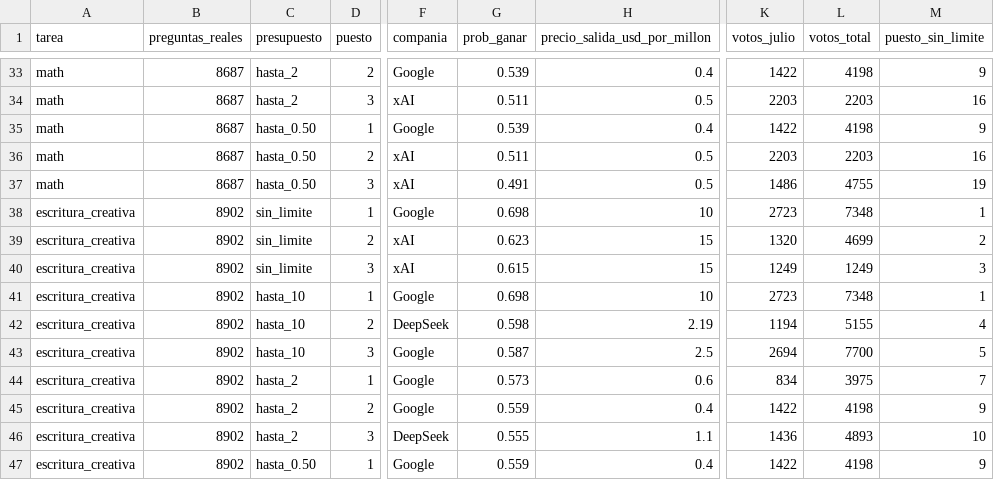
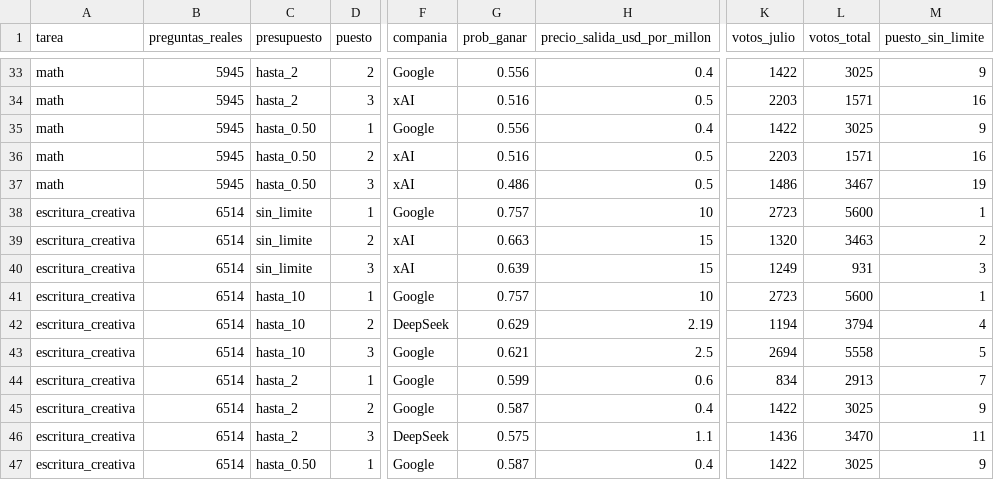
Before and after one commit to jfridzon/Capstone, a CSV file: R/resultados/top3_por_precio.csv, drawn as a sheet; only a part is shown, gaps mark what is left out; the diff covers the shown part only; the diff names each change by its address in the sheet, - before the commit and + after, or states it on an @@ line.

```diff
--- a/R/resultados/top3_por_precio.csv
+++ b/R/resultados/top3_por_precio.csv
-B33:B37 (preguntas_reales): 8687
+B33:B37 (preguntas_reales): 5945
-G33 (prob_ganar): 0.539
+G33 (prob_ganar): 0.556
-L33 (votos_total): 4198
+L33 (votos_total): 3025
-G34 (prob_ganar): 0.511
+G34 (prob_ganar): 0.516
-L34 (votos_total): 2203
+L34 (votos_total): 1571
-G35 (prob_ganar): 0.539
+G35 (prob_ganar): 0.556
-L35 (votos_total): 4198
+L35 (votos_total): 3025
-G36 (prob_ganar): 0.511
+G36 (prob_ganar): 0.516
-L36 (votos_total): 2203
+L36 (votos_total): 1571
-G37 (prob_ganar): 0.491
+G37 (prob_ganar): 0.486
-L37 (votos_total): 4755
+L37 (votos_total): 3467
-B38:B47 (preguntas_reales): 8902
+B38:B47 (preguntas_reales): 6514
-G38 (prob_ganar): 0.698
+G38 (prob_ganar): 0.757
-L38 (votos_total): 7348
+L38 (votos_total): 5600
-G39 (prob_ganar): 0.623
+G39 (prob_ganar): 0.663
-L39 (votos_total): 4699
+L39 (votos_total): 3463
-G40 (prob_ganar): 0.615
+G40 (prob_ganar): 0.639
-L40 (votos_total): 1249
+L40 (votos_total): 931
-G41 (prob_ganar): 0.698
+G41 (prob_ganar): 0.757
-L41 (votos_total): 7348
+L41 (votos_total): 5600
-G42 (prob_ganar): 0.598
+G42 (prob_ganar): 0.629
-L42 (votos_total): 5155
+L42 (votos_total): 3794
-G43 (prob_ganar): 0.587
+G43 (prob_ganar): 0.621
-L43 (votos_total): 7700
+L43 (votos_total): 5558
-G44 (prob_ganar): 0.573
+G44 (prob_ganar): 0.599
-L44 (votos_total): 3975
+L44 (votos_total): 2913
-G45 (prob_ganar): 0.559
+G45 (prob_ganar): 0.587
-L45 (votos_total): 4198
+L45 (votos_total): 3025
-G46 (prob_ganar): 0.555
+G46 (prob_ganar): 0.575
-L46 (votos_total): 4893
+L46 (votos_total): 3470
-M46 (puesto_sin_limite): 10
+M46 (puesto_sin_limite): 11
-G47 (prob_ganar): 0.559
+G47 (prob_ganar): 0.587
-L47 (votos_total): 4198
+L47 (votos_total): 3025
```
Also changed, not shown: 100 edited cells elsewhere in this file, 6 other files.
